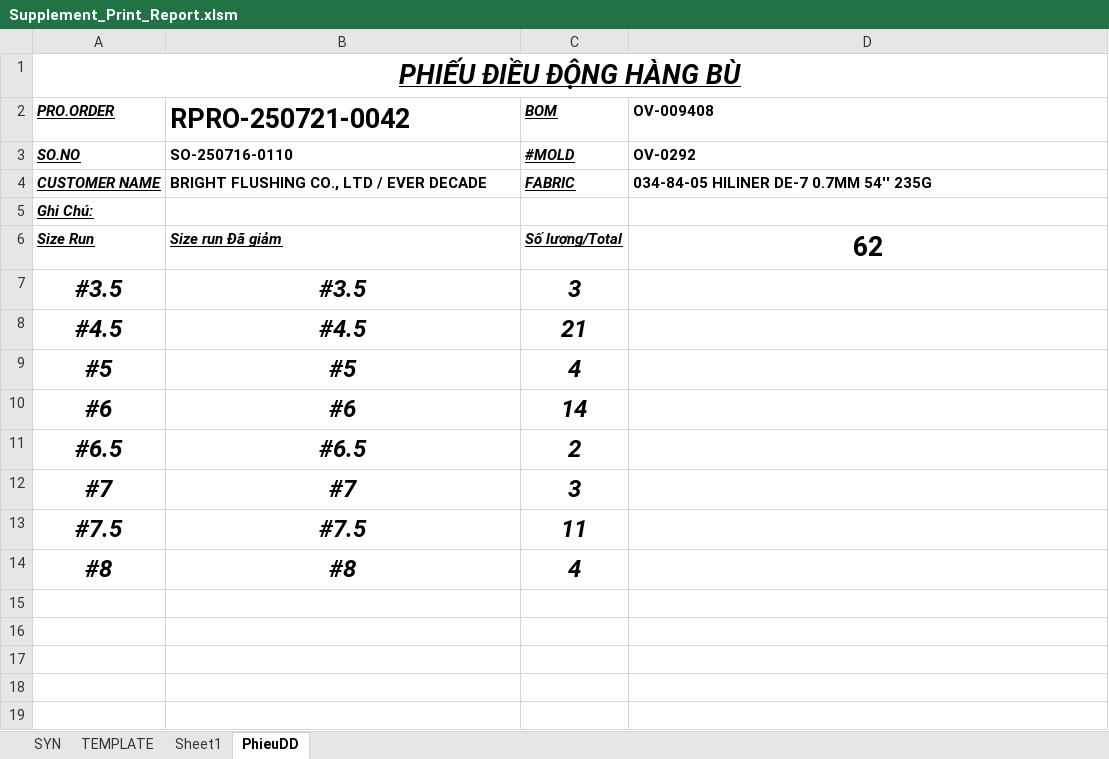
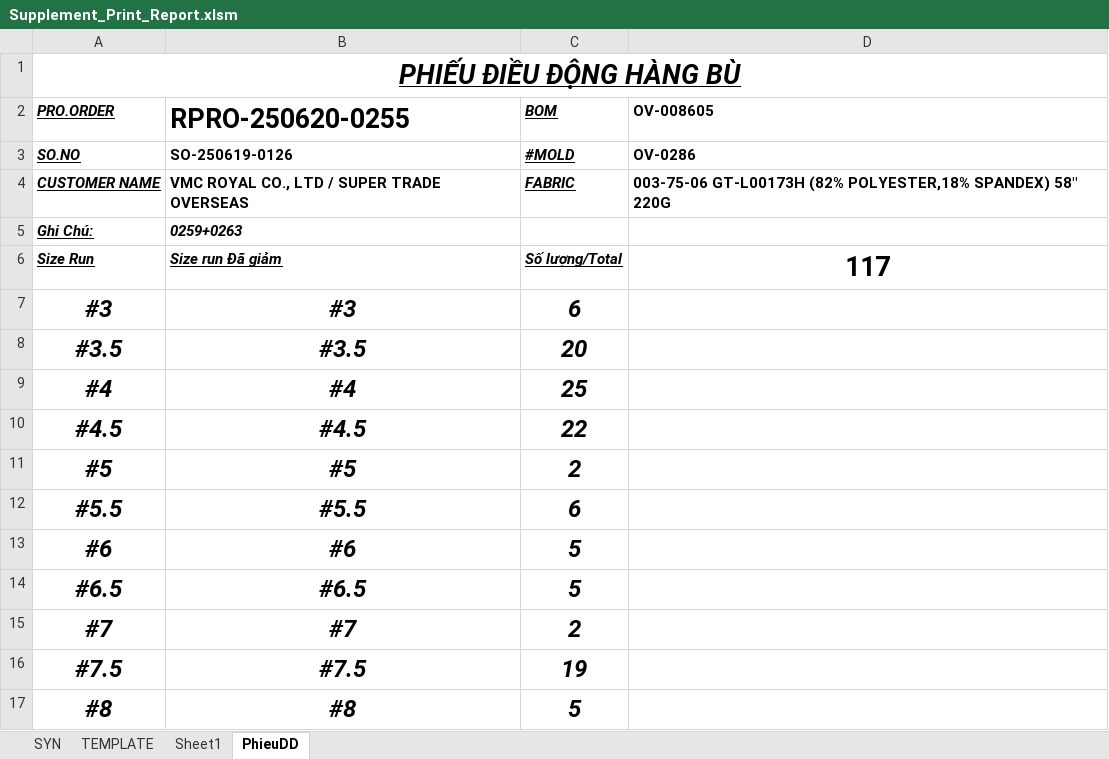
Before and after one commit to Truongchankhong2/vercel-dashboard, an Excel workbook: data/Supplement_Print_Report.xlsm, sheet PhieuDD, drawn as a sheet; values as stored, in another font and other column widths than the file's, no borders; addresses are those after the commit; the diff names each change by its address in the sheet, - before the commit and + after, or states it on an @@ line.

```diff
--- a/data/Supplement_Print_Report.xlsm (sheet PhieuDD)
+++ b/data/Supplement_Print_Report.xlsm (sheet PhieuDD)
-B2: RPRO-250721-0042
+B2: RPRO-250620-0255
-D2: OV-009408
+D2: OV-008605
-B3 (RPRO-250620-0255): SO-250716-0110
+B3 (RPRO-250620-0255): SO-250619-0126
-D3 (OV-008605): OV-0292
+D3 (OV-008605): OV-0286
-B4 (RPRO-250620-0255): BRIGHT FLUSHING CO., LTD / EVER DECADE
+B4 (RPRO-250620-0255): VMC ROYAL CO., LTD / SUPER TRADE OVERSEAS
-D4 (OV-008605): 034-84-05 HILINER DE-7 0.7MM 54'' 235G
+D4 (OV-008605): 003-75-06 GT-L00173H (82% POLYESTER,18% SPANDEX) 58" 220G
-B5 (RPRO-250620-0255): (empty)
+B5 (RPRO-250620-0255): 0259+0263
-D6 (OV-008605): 62
+D6 (OV-008605): 117
+row 7: #3 | #3 | 6
-C8 (BOM): 3
+C8 (BOM): 20
+row 9: #4 | #4 | 25
-C10 (BOM): 21
+C10 (BOM): 22
-C11 (BOM): 4
+C11 (BOM): 2
+row 12: #5.5 | #5.5 | 6
-C13 (BOM): 14
+C13 (BOM): 5
-C14 (BOM): 2
+C14 (BOM): 5
-C15 (BOM): 3
+C15 (BOM): 2
-C16 (BOM): 11
+C16 (BOM): 19
-C17 (BOM): 4
+C17 (BOM): 5
```
Also changed, not shown: sheet TEMPLATE, 3 other files.
